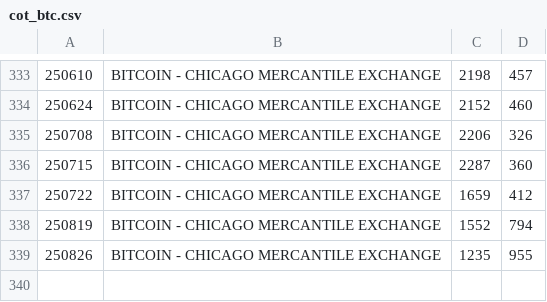
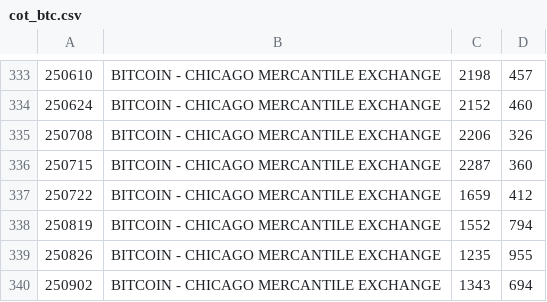
Before and after one commit to bardurt/market_data, a CSV file: cot/data/cot_btc.csv, drawn as a sheet; only a part is shown, gaps mark what is left out.

```diff
--- a/cot/data/cot_btc.csv
+++ b/cot/data/cot_btc.csv
@@ -339 +339,2 @@
 250826|BITCOIN - CHICAGO MERCANTILE EXCHANGE|1235|955
+250902|BITCOIN - CHICAGO MERCANTILE EXCHANGE|1343|694
```
Also changed, not shown: cot/data/cot_crude_oil.csv, cot/data/cot_djia.csv, 7 other files.
